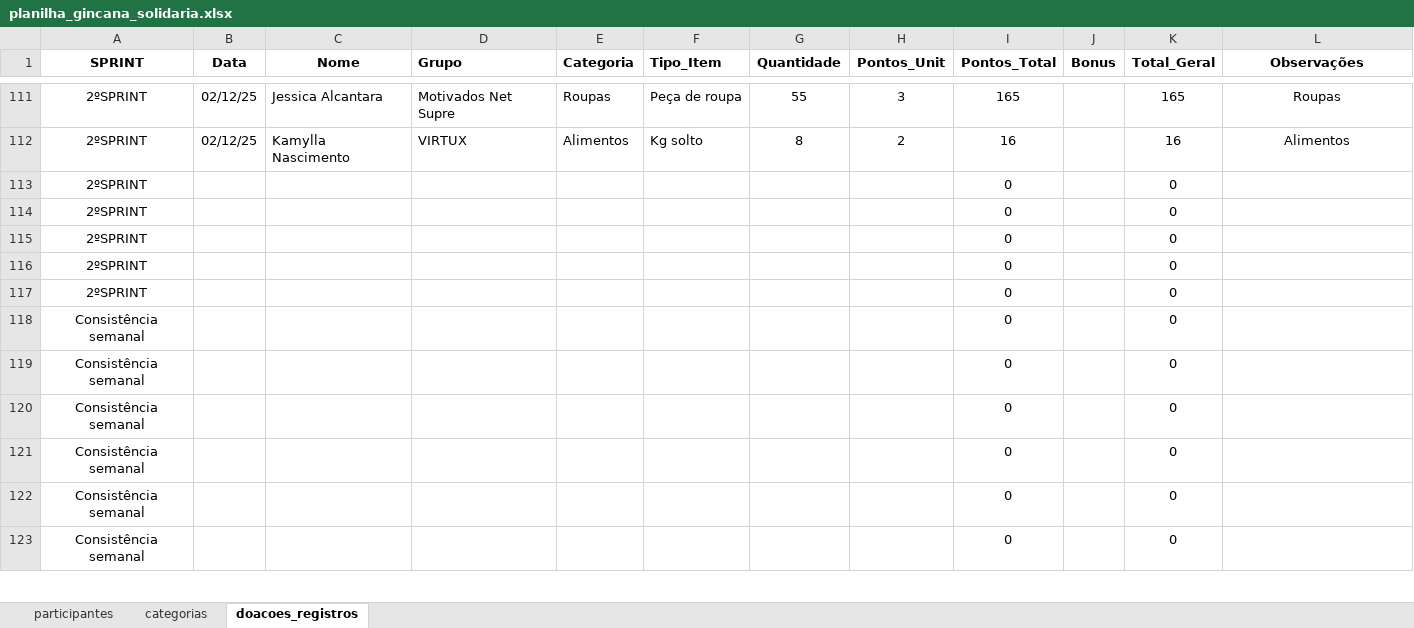
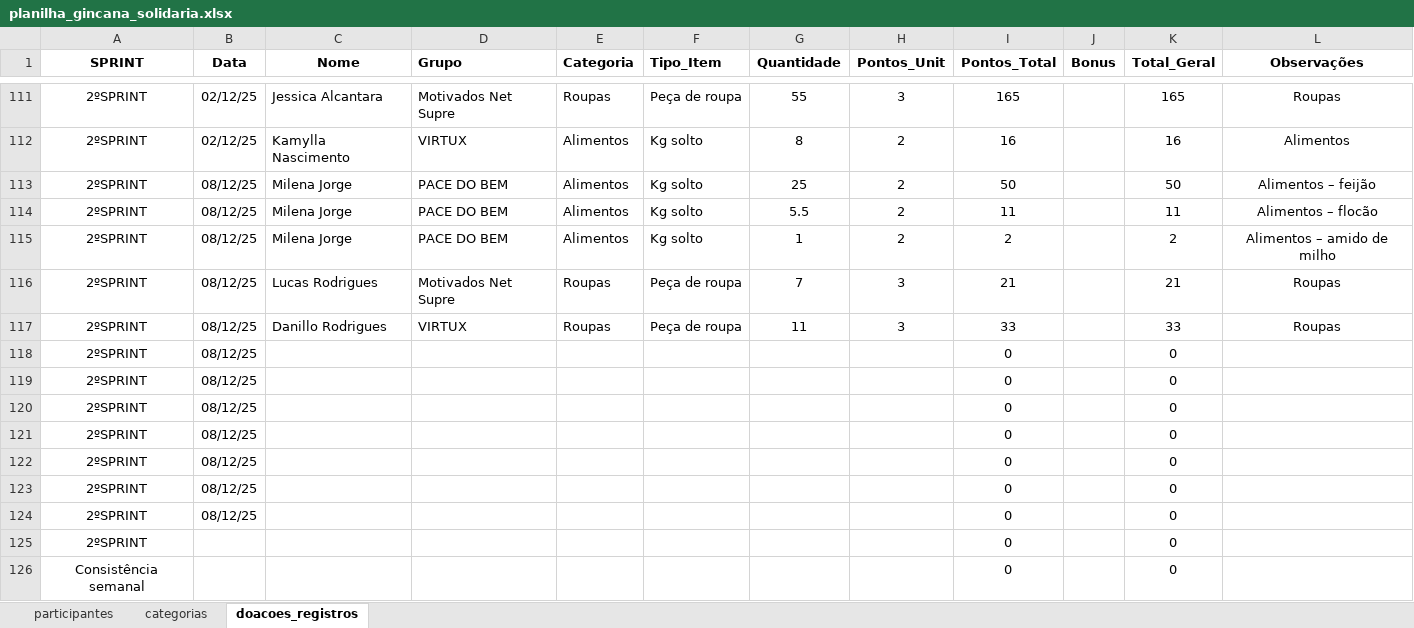
Before and after one commit to Tiagoalvesds/gincana_do_bem, an Excel workbook: planilha_gincana_solidaria.xlsx, sheet doacoes_registros, drawn as a sheet; only a part is shown, gaps mark what is left out; the shorter side is filled out with more unchanged rows; values as stored, in another font and other column widths than the file's, no borders; charts and pictures not drawn; addresses are those after the commit; the diff names each change by its address in the sheet, - before the commit and + after, or states it on an @@ line.

Commit message:
atualizaca_08.12.25

```diff
--- a/planilha_gincana_solidaria.xlsx (sheet doacoes_registros)
+++ b/planilha_gincana_solidaria.xlsx (sheet doacoes_registros)
+row 113: 2ºSPRINT | 08/12/25 | Milena Jorge | PACE DO BEM | Alimentos | Kg solto | 25 | 2 | 50 |  | 50 | Alimentos – feijão
+row 114: 2ºSPRINT | 08/12/25 | Milena Jorge | PACE DO BEM | Alimentos | Kg solto | 5.5 | 2 | 11 |  | 11 | Alimentos – flocão
+row 115: 2ºSPRINT | 08/12/25 | Milena Jorge | PACE DO BEM | Alimentos | Kg solto | 1 | 2 | 2 |  | 2 | Alimentos – amido de milho
+row 116: 2ºSPRINT | 08/12/25 | Lucas Rodrigues | Motivados Net Supre | Roupas | Peça de roupa | 7 | 3 | 21 |  | 21 | Roupas
+row 117: 2ºSPRINT | 08/12/25 | Danillo Rodrigues | VIRTUX | Roupas | Peça de roupa | 11 | 3 | 33 |  | 33 | Roupas
-B118:B121 (Data): (empty)
+B118:B121 (Data): 08/12/25
+row 122: 2ºSPRINT | 08/12/25 |  |  |  |  |  |  | 0 |  | 0
+row 123: 2ºSPRINT | 08/12/25 |  |  |  |  |  |  | 0 |  | 0
+row 124: 2ºSPRINT | 08/12/25 |  |  |  |  |  |  | 0 |  | 0
```
Also changed, not shown: formulas that keep their value.
